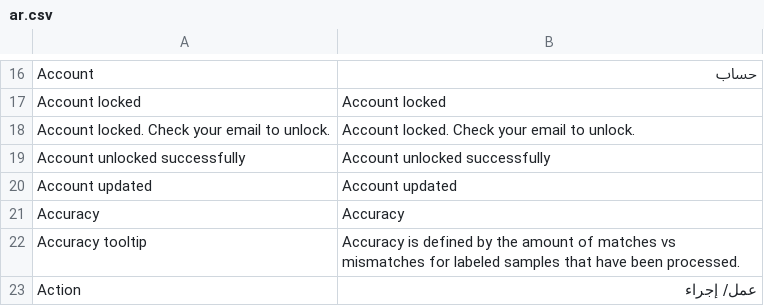
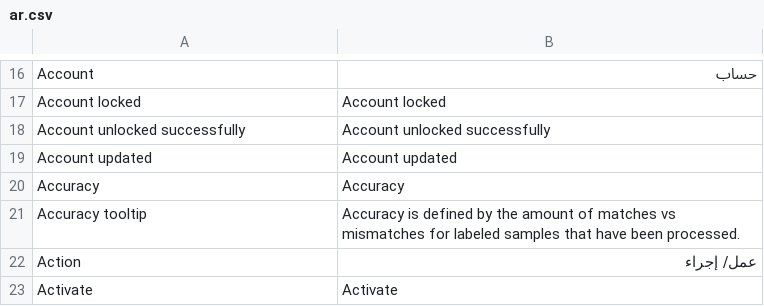
Before and after one commit to jordanopensource/uwazi-docker, a CSV file: contents/ui-translations/ar.csv, drawn as a sheet; only a part is shown, gaps mark what is left out; the shorter side is filled out with more unchanged rows.

```diff
--- a/contents/ui-translations/ar.csv
+++ b/contents/ui-translations/ar.csv
@@ -17,3 +17,2 @@ Account,حساب
 Account locked,Account locked
-Account locked. Check your email to unlock.,Account locked. Check your email to unlock.
 Account unlocked successfully,Account unlocked successfully
```
Also changed, not shown: contents/ui-translations/en.csv, contents/ui-translations/es.csv, 11 other files.
